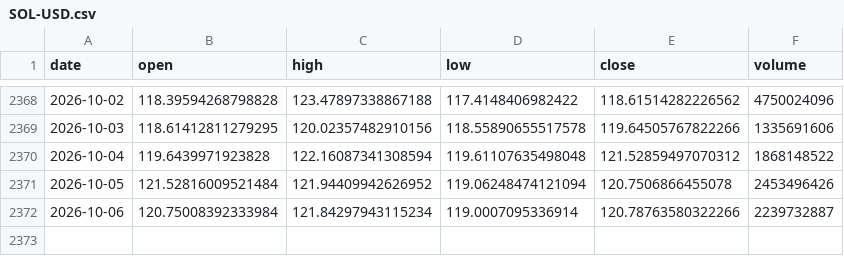
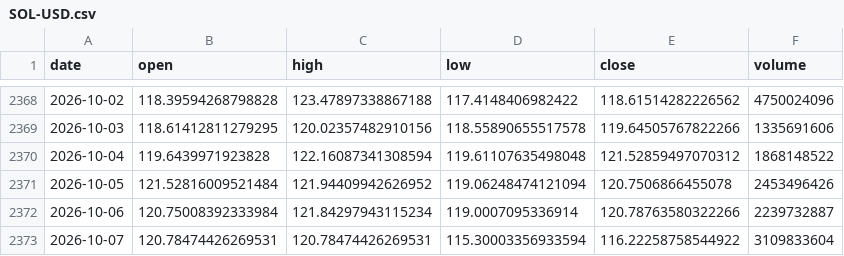
Before and after one commit to B4L1/daily-notes, a CSV file: data/prices/SOL-USD.csv, drawn as a sheet; only a part is shown, gaps mark what is left out.

```diff
--- a/data/prices/SOL-USD.csv
+++ b/data/prices/SOL-USD.csv
@@ -2372 +2372,2 @@ date,open,high,low,close,volume
 2026-10-06,120.75008392333984,121.84297943115234,119.0007095336914,120.78763580322266,2239732887
+2026-10-07,120.78474426269531,120.78474426269531,115.30003356933594,116.22258758544922,3109833604
```
Also changed, not shown: data/prices/BTC-USD.csv, data/prices/ETH-USD.csv, 39 other files.
